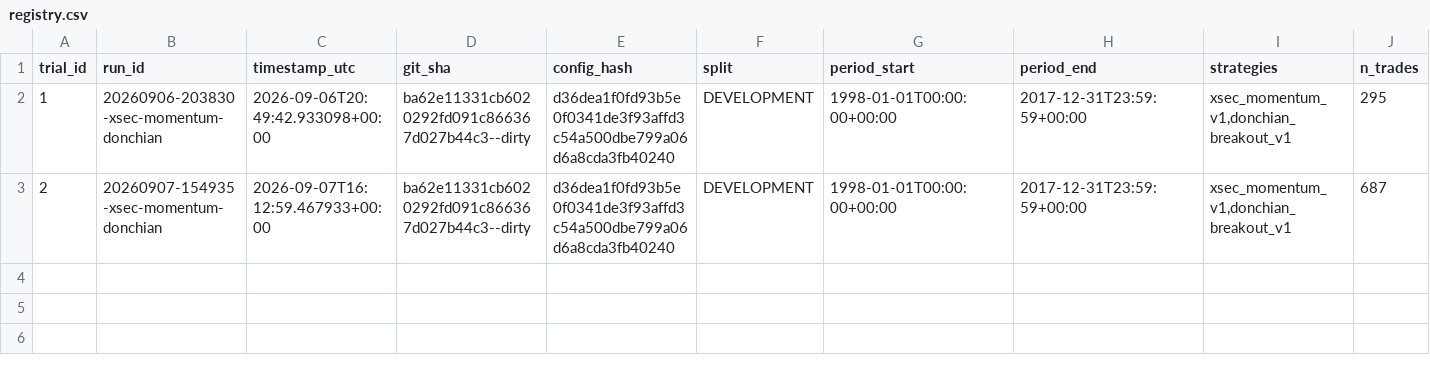
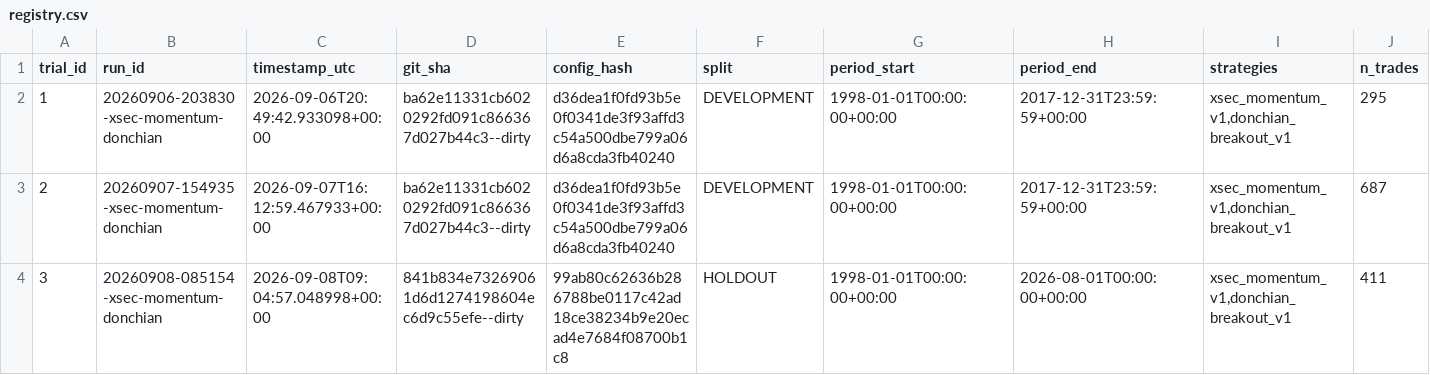
Before and after one commit to BeeeDeee/trading_system, a CSV file: experiments/registry.csv, drawn as a sheet; only a part is shown; rows hold the shown columns only; the diff names each change by its address in the sheet, - before the commit and + after, or states it on an @@ line.

```diff
--- a/experiments/registry.csv
+++ b/experiments/registry.csv
+row 4: 3 | 20260908-085154-xsec-momentum-donchian | 2026-09-08T09:04:57.048998+00:00 | 841b834e73269061d6d1274198604ec6d9c55efe--dirty | 99ab80c62636b286788be0117c42ad18ce38234b9e20ecad4e7684f08700b1c8 | HOLDOUT | 1998-01-01T00:00:00+00:00 | 2026-08-01T00:00:00+00:00 | xsec_momentum_v1,donchian_breakout_v1 | 411
```
Also changed, not shown: 4 other files.
